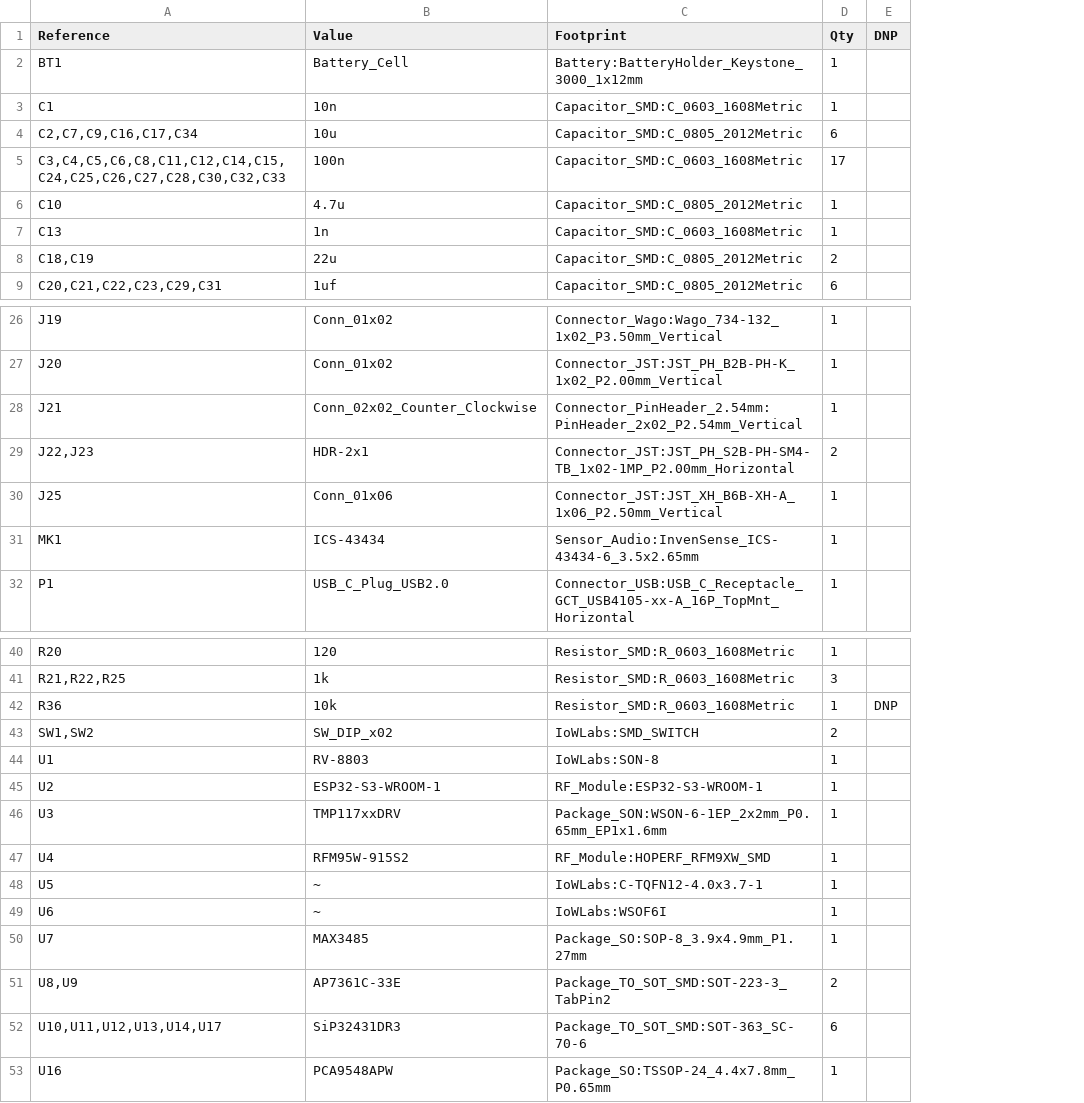
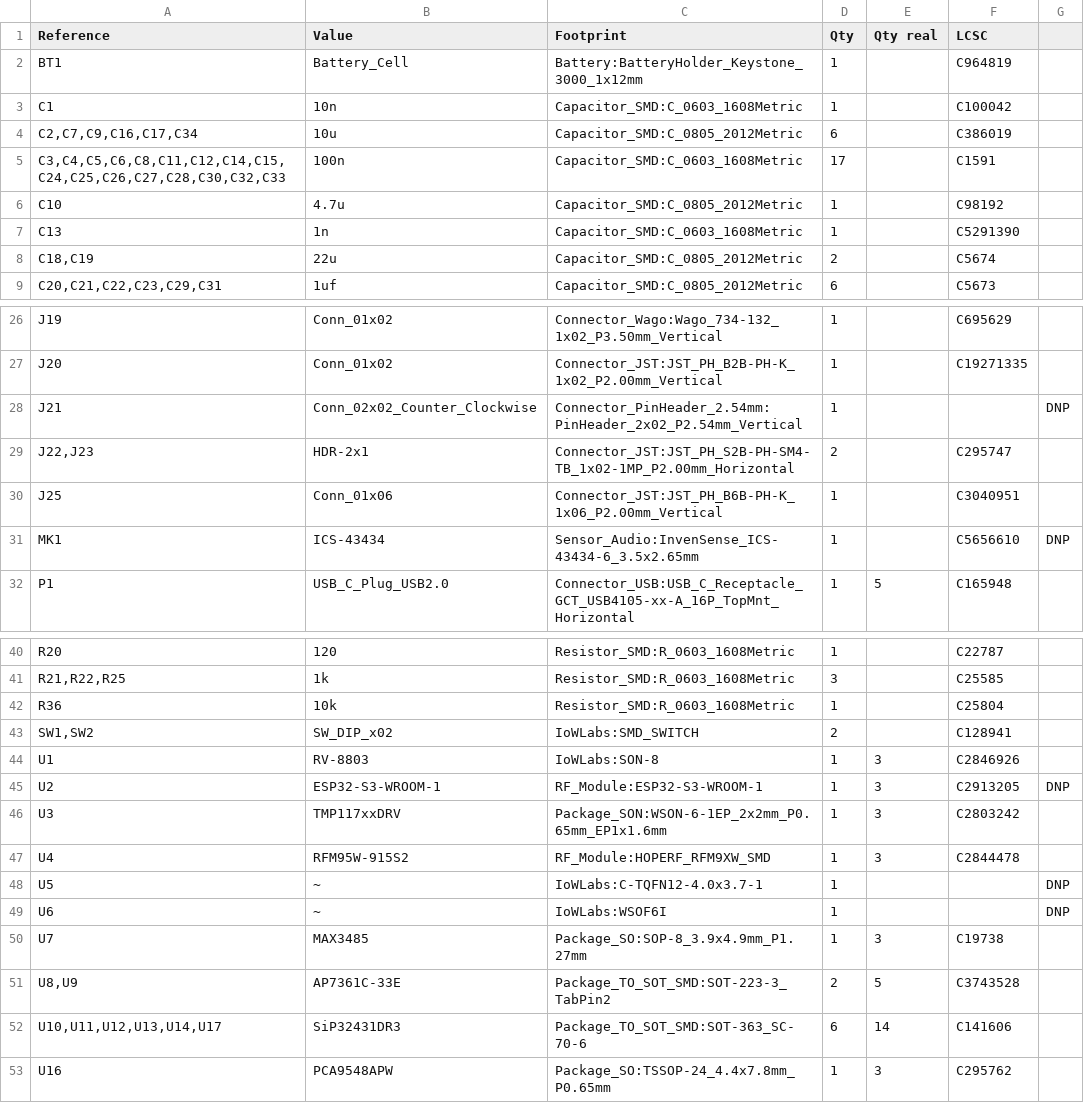
Before and after one commit to NoelGaspar/cinnda_oval_hardware, a CSV file: board/Output_files/oval_v5.csv, drawn as a sheet; only a part is shown, gaps mark what is left out; addresses are those after the commit; the diff covers the shown part only; the diff names each change by its address in the sheet, - before the commit and + after, or states it on an @@ line.

```diff
--- a/board/Output_files/oval_v5.csv
+++ b/board/Output_files/oval_v5.csv
+column E (Qty real), row 32: 5; rows 44-53: 3 | 3 | 3 | 3 |  |  | 3 | 5 | 14 | 3
+column F (LCSC), rows 2-9: C964819 | C100042 | C386019 | C1591 | C98192 | C5291390 | C5674 | C5673; rows 26-32: C695629 | C19271335 |  | C295747 | C3040951 | C5656610 | C165948; rows 40-53: C22787 | C25585 | C25804 | C128941 | C2846926 | C2913205 | C2803242 | C2844478 |  |  | C19738 | C3743528 | C141606 | C295762
-G1: DNP
+G1: (empty)
-G28: (empty)
+G28: DNP
-C30 (Footprint): Connector_JST:JST_XH_B6B-XH-A_1x06_P2.50mm_Vertical
+C30 (Footprint): Connector_JST:JST_PH_B6B-PH-K_1x06_P2.00mm_Vertical
-G31: (empty)
+G31: DNP
-G42: DNP
+G42: (empty)
-G45: (empty)
+G45: DNP
-G48:G49: (empty)
+G48:G49: DNP
```
Also changed, not shown: 1 edited cell elsewhere in this file, 6 other files.
